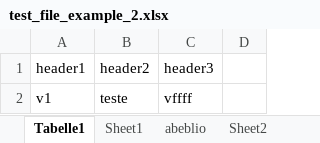
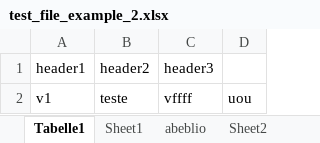
Before and after one commit to leomac00/compareXLSX, an Excel workbook: test_file_example_2.xlsx, sheet Tabelle1, drawn as a sheet; values as stored, in another font and other column widths than the file's, no borders; the diff names each change by its address in the sheet, - before the commit and + after, or states it on an @@ line.

```diff
--- a/test_file_example_2.xlsx (sheet Tabelle1)
+++ b/test_file_example_2.xlsx (sheet Tabelle1)
-D2: (empty)
+D2: uou
```
Also changed, not shown: test_file_example_1.xlsx.
